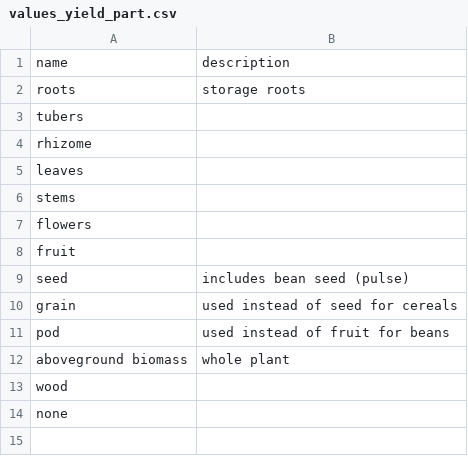
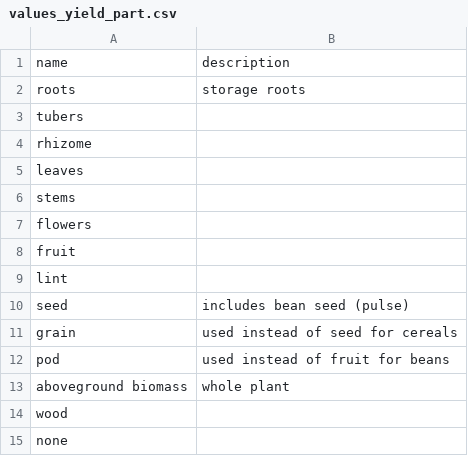
Before and after one commit to controvoc/terminag, a CSV file: values/values_yield_part.csv, drawn as a sheet; the diff names each change by its address in the sheet, - before the commit and + after, or states it on an @@ line.

```diff
--- a/values/values_yield_part.csv
+++ b/values/values_yield_part.csv
+row 9: lint
```
